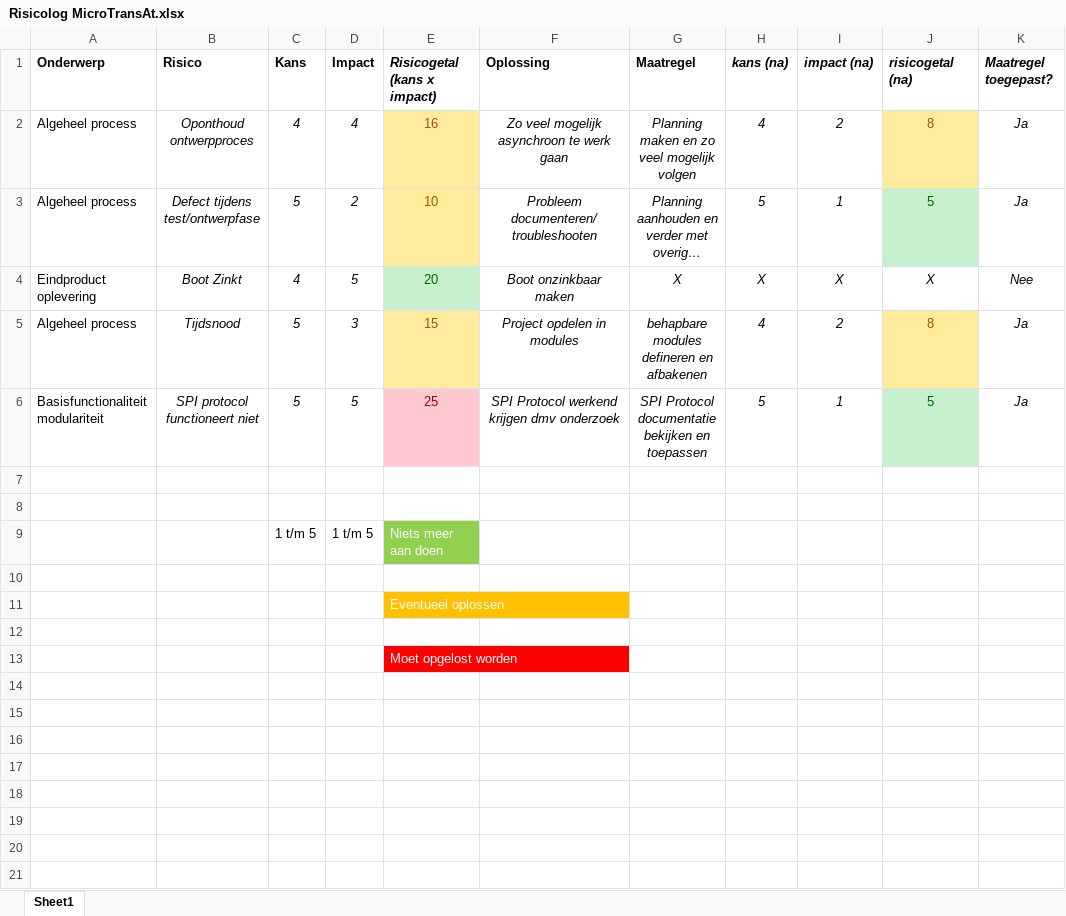
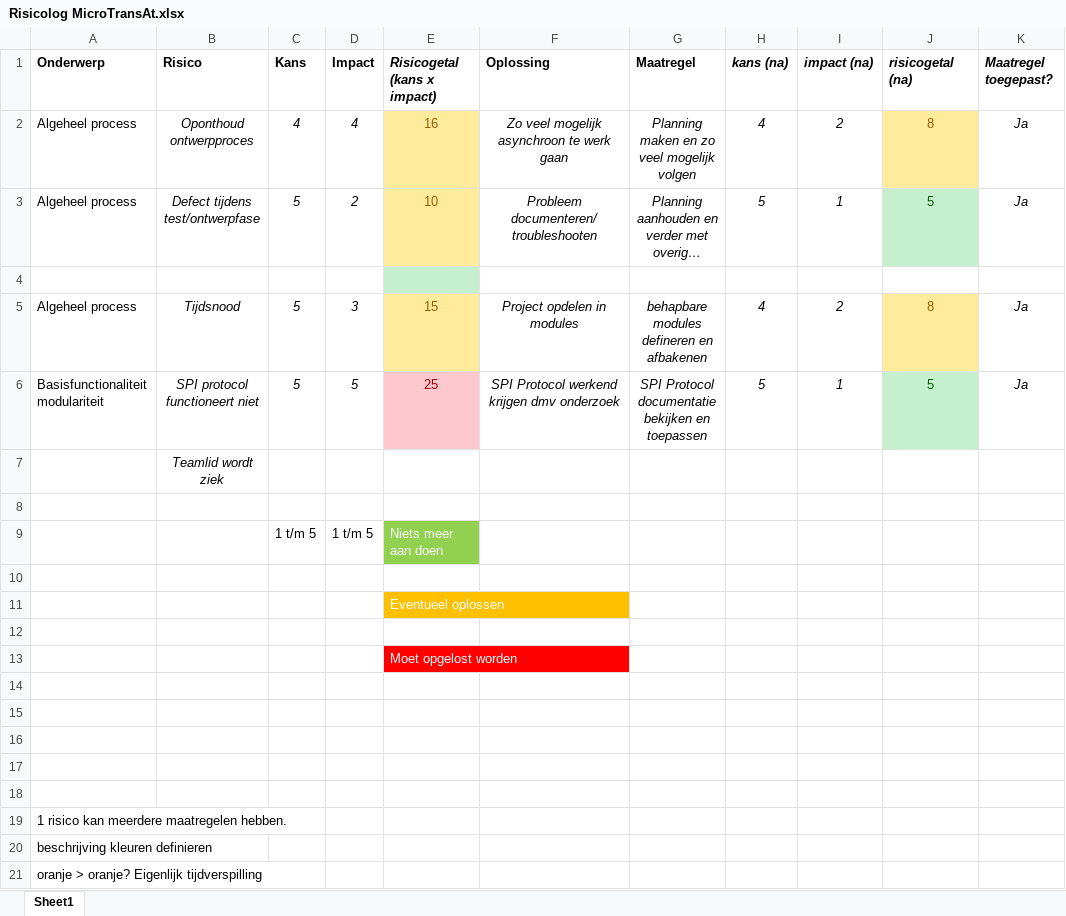
Before and after one commit to BenitoWildeman/RAAST, an Excel workbook: Documentatie/Risicolog MicroTransAt.xlsx, sheet Sheet1, drawn as a sheet; long unchanged cells end in …; values as stored, in another font and other column widths than the file's, no borders; the diff names each change by its address in the sheet, - before the commit and + after, or states it on an @@ line.

```diff
--- a/Documentatie/Risicolog MicroTransAt.xlsx (sheet Sheet1)
+++ b/Documentatie/Risicolog MicroTransAt.xlsx (sheet Sheet1)
-row 4: Eindproduct oplevering | Boot Zinkt | 4 | 5 | 20 | Boot onzinkbaar maken | X | X | X | X | Nee
+row 4: (empty)
-B7 (Risico): (empty)
+B7 (Risico): Teamlid wordt ziek
+row 14: (empty)
+row 15: (empty)
+row 16: (empty)
+row 17: (empty)
+row 18: (empty)
+row 19: 1 risico kan meerdere maatregelen hebben.
+row 20: beschrijving kleuren definieren
+row 21: oranje > oranje? Eigenlijk tijdverspilling
```
Also changed, not shown: 28 other files.
